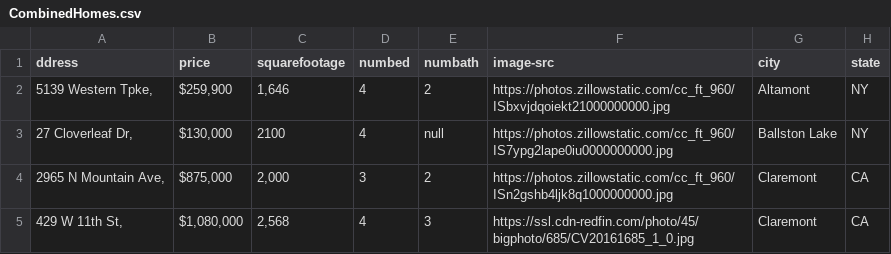
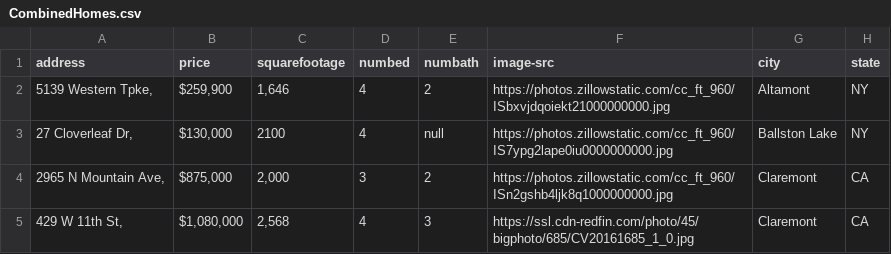
Before and after one commit to ejmurrill1/Sample-Home-Search-Website, a CSV file: CombinedHomes.csv, drawn as a sheet; only a part is shown; the diff names each change by its address in the sheet, - before the commit and + after, or states it on an @@ line.

Commit message:
import to phpMyadmin database, "combinedhomes"

```diff
--- a/CombinedHomes.csv
+++ b/CombinedHomes.csv
-A1: ddress
+A1: address
```
